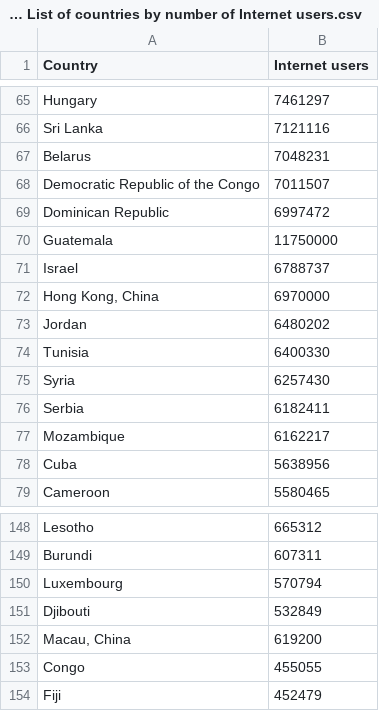
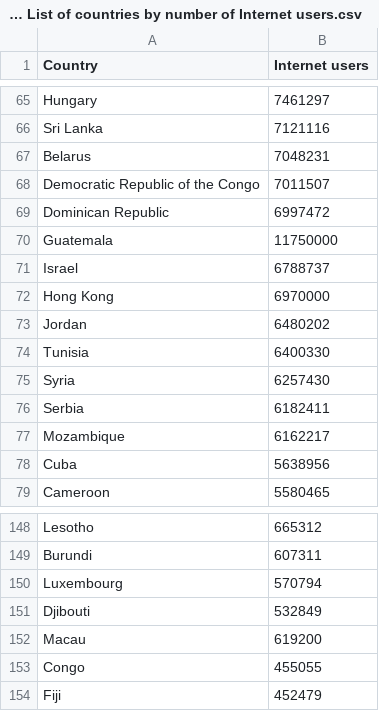
Before and after one commit to lbrassard/IFT3700, a CSV file: cleanedData/24 - List of countries by number of Internet users.csv, drawn as a sheet; only a part is shown, gaps mark what is left out.

```diff
--- a/cleanedData/24 - List of countries by number of Internet users.csv
+++ b/cleanedData/24 - List of countries by number of Internet users.csv
@@ -71,3 +71,3 @@ Guatemala,11750000
 Israel,6788737
-"Hong Kong, China",6970000
+Hong Kong,6970000
 Jordan,6480202
@@ -151,3 +151,3 @@ Luxembourg,570794
 Djibouti,532849
-"Macau, China",619200
+Macau,619200
 Congo,455055
```
Also changed, not shown: cleanedData/10-Christianity-by-country.csv, cleanedData/27 - List of countries by oil production.csv, 10 other files.
